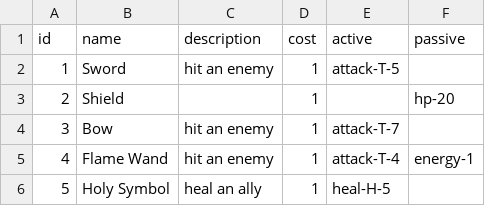
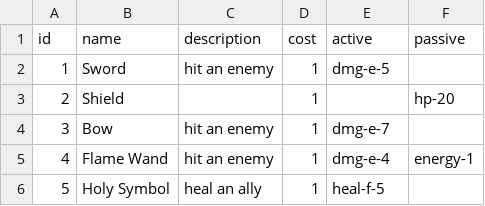
Before and after one commit to thespoonftw/slaythefinaldungeon, a CSV file: Assets/StreamingAssets/Data/Equipment.csv, drawn as a sheet.

```diff
--- a/Assets/StreamingAssets/Data/Equipment.csv
+++ b/Assets/StreamingAssets/Data/Equipment.csv
@@ -1,6 +1,6 @@
 id,name,description,cost,active,passive
-1,Sword,hit an enemy,1,attack-T-5,
+1,Sword,hit an enemy,1,dmg-e-5,
 2,Shield,,1,,hp-20
-3,Bow,hit an enemy,1,attack-T-7,
-4,Flame Wand,hit an enemy,1,attack-T-4,energy-1
-5,Holy Symbol,heal an ally,1,heal-H-5,
+3,Bow,hit an enemy,1,dmg-e-7,
+4,Flame Wand,hit an enemy,1,dmg-e-4,energy-1
+5,Holy Symbol,heal an ally,1,heal-f-5,
```
Also changed, not shown: Assets/StreamingAssets/Data/Cards.csv, 17 other files.
